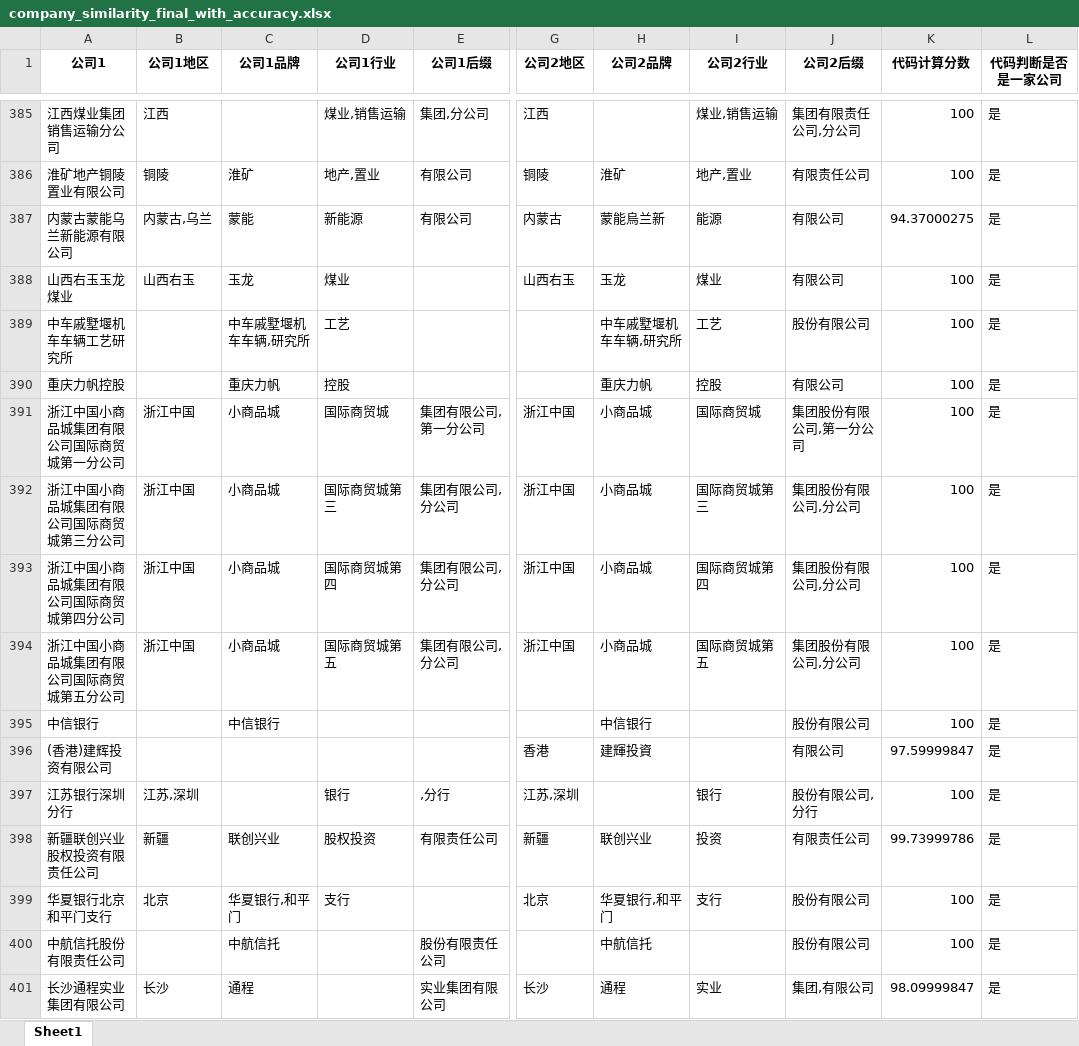
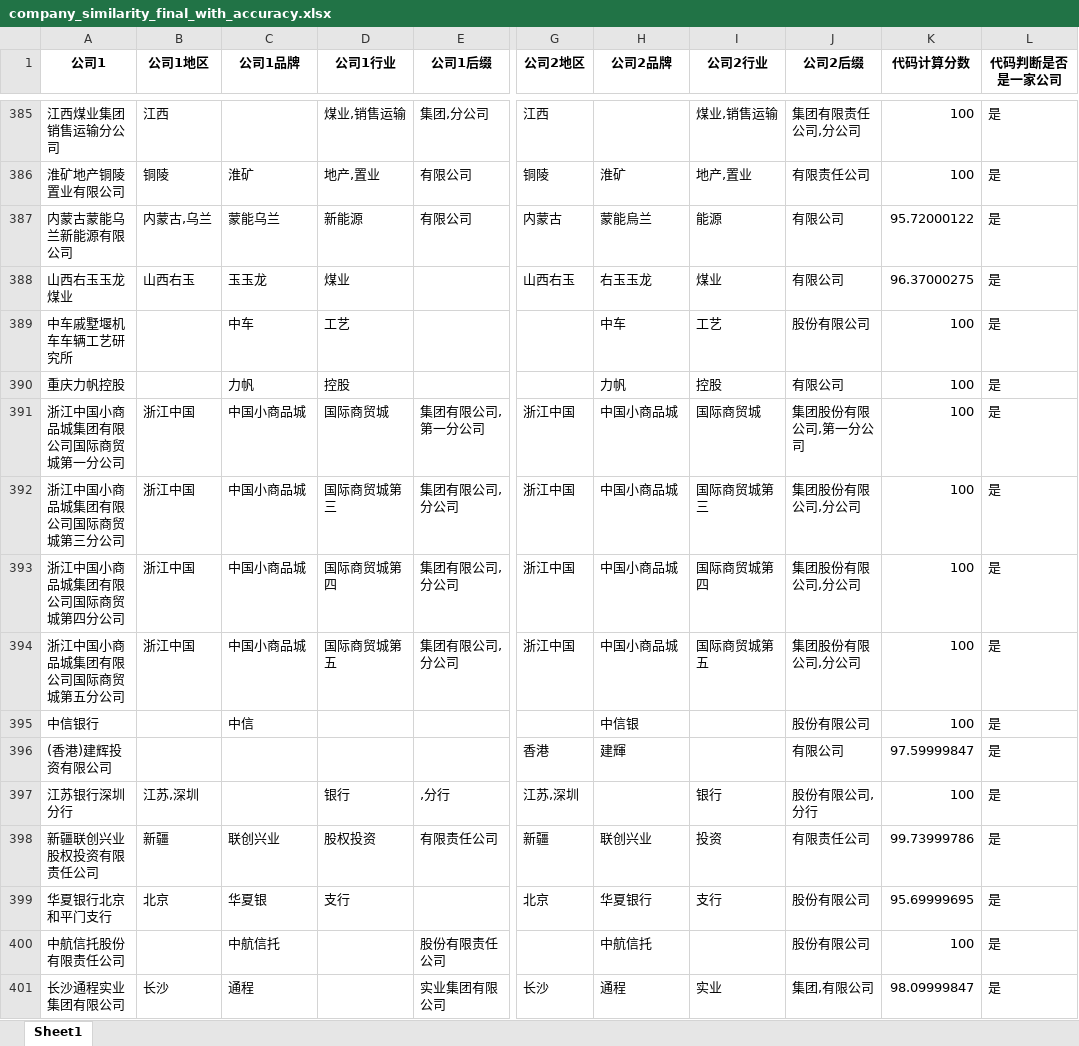
Before and after one commit to Epiphany2003/company-name-match, an Excel workbook: company_similarity_final_with_accuracy.xlsx, sheet Sheet1, drawn as a sheet; only a part is shown, gaps mark what is left out; values as stored, in another font and other column widths than the file's, no borders; the diff covers the shown part only; the diff names each change by its address in the sheet, - before the commit and + after, or states it on an @@ line.

Commit message:
bert微调过后的判断

```diff
--- a/company_similarity_final_with_accuracy.xlsx (sheet Sheet1)
+++ b/company_similarity_final_with_accuracy.xlsx (sheet Sheet1)
-C387 (公司1品牌): 蒙能
+C387 (公司1品牌): 蒙能乌兰
-H387 (公司2品牌): 蒙能烏兰新
+H387 (公司2品牌): 蒙能烏兰
-K387 (代码计算分数): 94.37000275
+K387 (代码计算分数): 95.72000122
-C388 (公司1品牌): 玉龙
+C388 (公司1品牌): 玉玉龙
-H388 (公司2品牌): 玉龙
+H388 (公司2品牌): 右玉玉龙
-K388 (代码计算分数): 100
+K388 (代码计算分数): 96.37000275
-C389 (公司1品牌): 中车戚墅堰机车车辆,研究所
+C389 (公司1品牌): 中车
-H389 (公司2品牌): 中车戚墅堰机车车辆,研究所
+H389 (公司2品牌): 中车
-C390 (公司1品牌): 重庆力帆
+C390 (公司1品牌): 力帆
-H390 (公司2品牌): 重庆力帆
+H390 (公司2品牌): 力帆
-C391:C394 (公司1品牌): 小商品城
+C391:C394 (公司1品牌): 中国小商品城
-H391:H394 (公司2品牌): 小商品城
+H391:H394 (公司2品牌): 中国小商品城
-C395 (公司1品牌): 中信银行
+C395 (公司1品牌): 中信
-H395 (公司2品牌): 中信银行
+H395 (公司2品牌): 中信银
-H396 (公司2品牌): 建輝投資
+H396 (公司2品牌): 建輝
-C399 (公司1品牌): 华夏银行,和平门
+C399 (公司1品牌): 华夏银
-H399 (公司2品牌): 华夏银行,和平门
+H399 (公司2品牌): 华夏银行
-K399 (代码计算分数): 100
+K399 (代码计算分数): 95.69999695
```
Also changed, not shown: 1409 edited cells elsewhere in this sheet.
